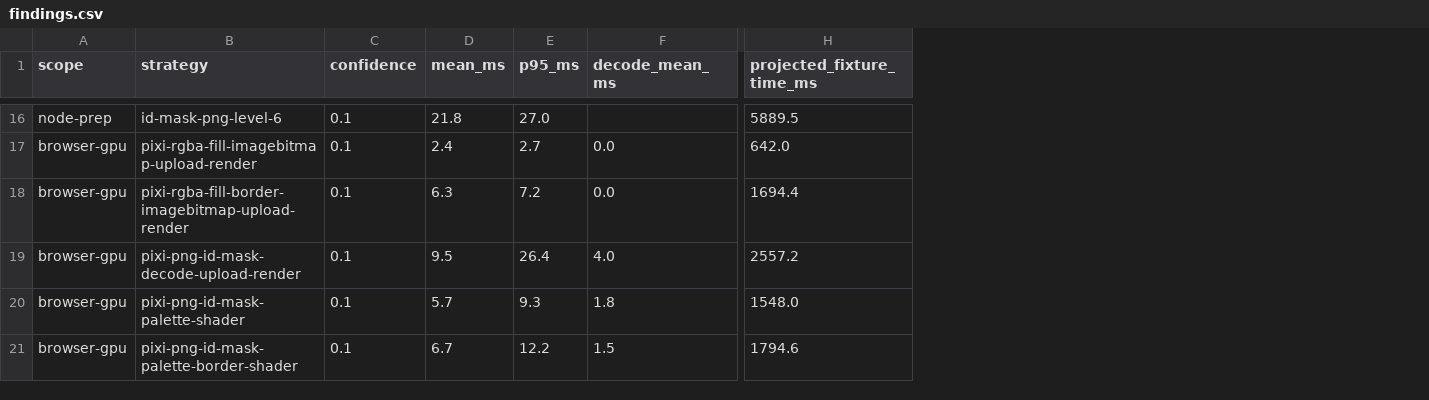
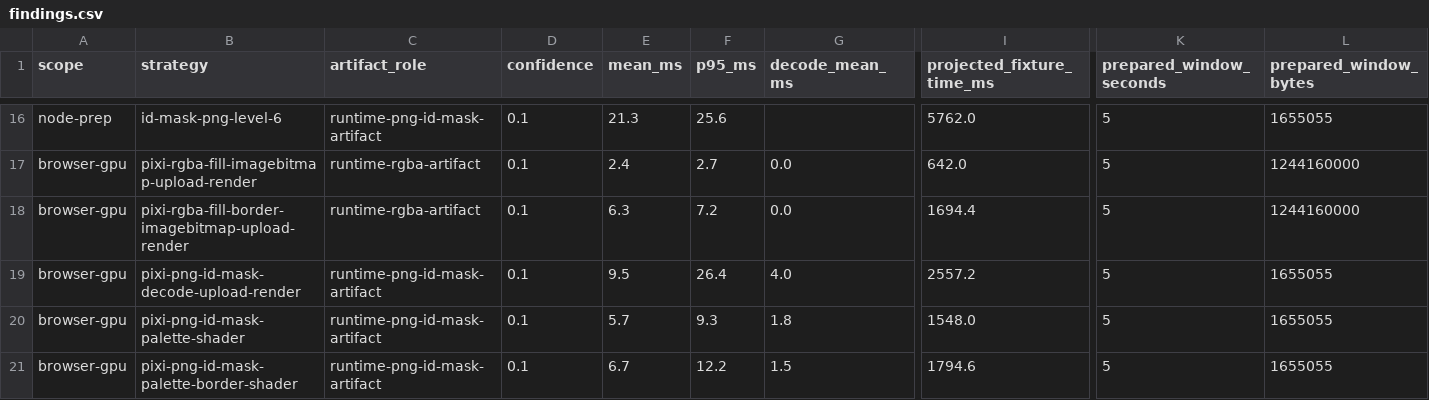
Before and after one commit to roboflow/supervision-js, a CSV file: benchmark/masks/findings.csv, drawn as a sheet; only a part is shown, gaps mark what is left out; addresses are those after the commit; the diff covers the shown part only; the diff names each change by its address in the sheet, - before the commit and + after, or states it on an @@ line.

Commit message:
Clarify mask benchmark decisions

```diff
--- a/benchmark/masks/findings.csv
+++ b/benchmark/masks/findings.csv
+column C (artifact_role), rows 16-21: runtime-png-id-mask-artifact | runtime-rgba-artifact | runtime-rgba-artifact | runtime-png-id-mask-artifact | runtime-png-id-mask-artifact | runtime-png-id-mask-artifact
+column K (prepared_window_seconds), rows 16-21: all 5
+column L (prepared_window_bytes), rows 16-21: 1655055 | 1244160000 | 1244160000 | 1655055 | 1655055 | 1655055
-E16 (mean_ms): 21.8
+E16 (mean_ms): 21.3
-F16 (p95_ms): 27.0
+F16 (p95_ms): 25.6
-I16 (projected_fixture_time_ms): 5889.5
+I16 (projected_fixture_time_ms): 5762.0
```
Also changed, not shown: 27 edited cells elsewhere in this file, 4 other files.
